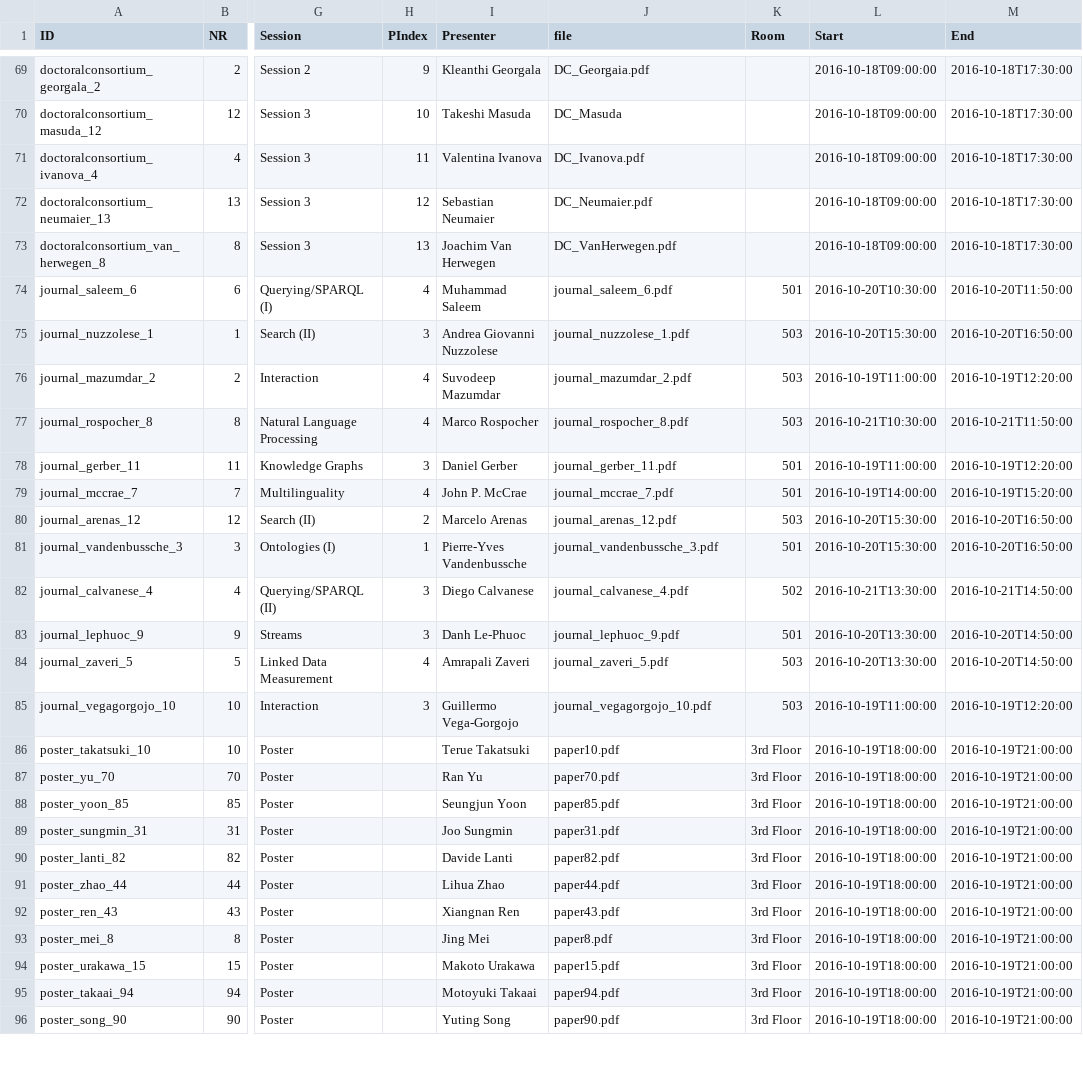
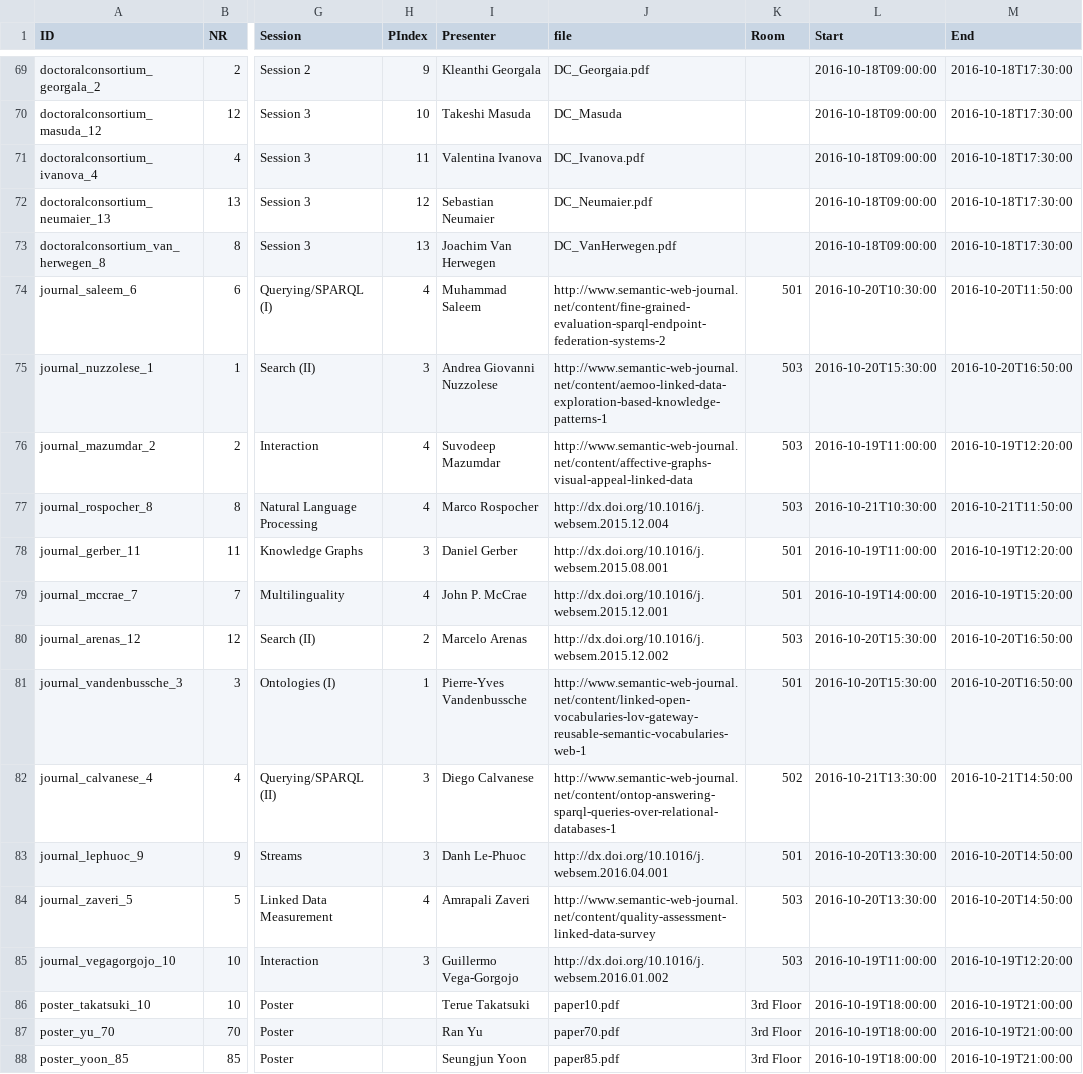
Before and after one commit to mielvds/iswc2016, a CSV file: _data/papers.csv, drawn as a sheet; only a part is shown, gaps mark what is left out; the shorter side is filled out with more unchanged rows; the diff names each change by its address in the sheet, - before the commit and + after, or states it on an @@ line.

Commit message:
Added urls for journals

```diff
--- a/_data/papers.csv
+++ b/_data/papers.csv
-J74 (file): journal_saleem_6.pdf
+J74 (file): http://www.semantic-web-journal.net/content/fine-grained-evaluation-sparql-endpoint-federation-systems-2
-J75 (file): journal_nuzzolese_1.pdf
+J75 (file): http://www.semantic-web-journal.net/content/aemoo-linked-data-exploration-based-knowledge-patterns-1
-J76 (file): journal_mazumdar_2.pdf
+J76 (file): http://www.semantic-web-journal.net/content/affective-graphs-visual-appeal-linked-data
-J77 (file): journal_rospocher_8.pdf
+J77 (file): http://dx.doi.org/10.1016/j.websem.2015.12.004
-J78 (file): journal_gerber_11.pdf
+J78 (file): http://dx.doi.org/10.1016/j.websem.2015.08.001
-J79 (file): journal_mccrae_7.pdf
+J79 (file): http://dx.doi.org/10.1016/j.websem.2015.12.001
-J80 (file): journal_arenas_12.pdf
+J80 (file): http://dx.doi.org/10.1016/j.websem.2015.12.002
-J81 (file): journal_vandenbussche_3.pdf
+J81 (file): http://www.semantic-web-journal.net/content/linked-open-vocabularies-lov-gateway-reusable-semantic-vocabularies-web-1
-J82 (file): journal_calvanese_4.pdf
+J82 (file): http://www.semantic-web-journal.net/content/ontop-answering-sparql-queries-over-relational-databases-1
-J83 (file): journal_lephuoc_9.pdf
+J83 (file): http://dx.doi.org/10.1016/j.websem.2016.04.001
-J84 (file): journal_zaveri_5.pdf
+J84 (file): http://www.semantic-web-journal.net/content/quality-assessment-linked-data-survey
-J85 (file): journal_vegagorgojo_10.pdf
+J85 (file): http://dx.doi.org/10.1016/j.websem.2016.01.002
```
